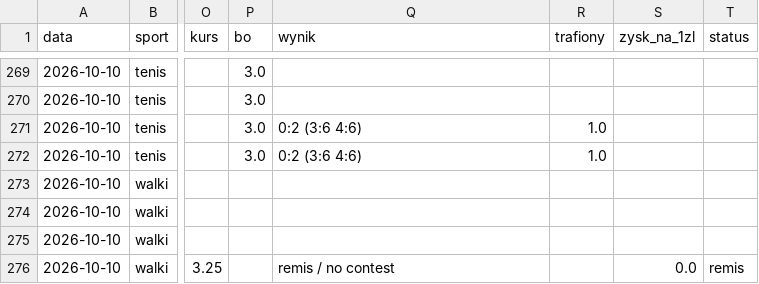
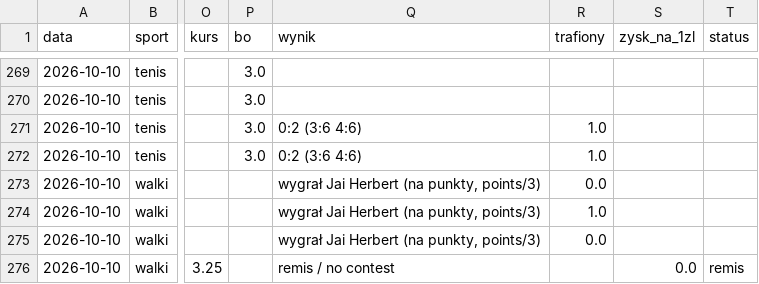
Before and after one commit to lewym90/typer, a CSV file: docs/data/typy_inne.csv, drawn as a sheet; only a part is shown, gaps mark what is left out; the diff names each change by its address in the sheet, - before the commit and + after, or states it on an @@ line.

Commit message:
Typy 2026-10-11 03:09

```diff
--- a/docs/data/typy_inne.csv
+++ b/docs/data/typy_inne.csv
-Q273:Q275 (wynik): (empty)
+Q273:Q275 (wynik): wygrał Jai Herbert (na punkty, points/3)
-R273 (trafiony): (empty)
+R273 (trafiony): 0.0
-R274 (trafiony): (empty)
+R274 (trafiony): 1.0
-R275 (trafiony): (empty)
+R275 (trafiony): 0.0
```
Also changed, not shown: 6 other files.
